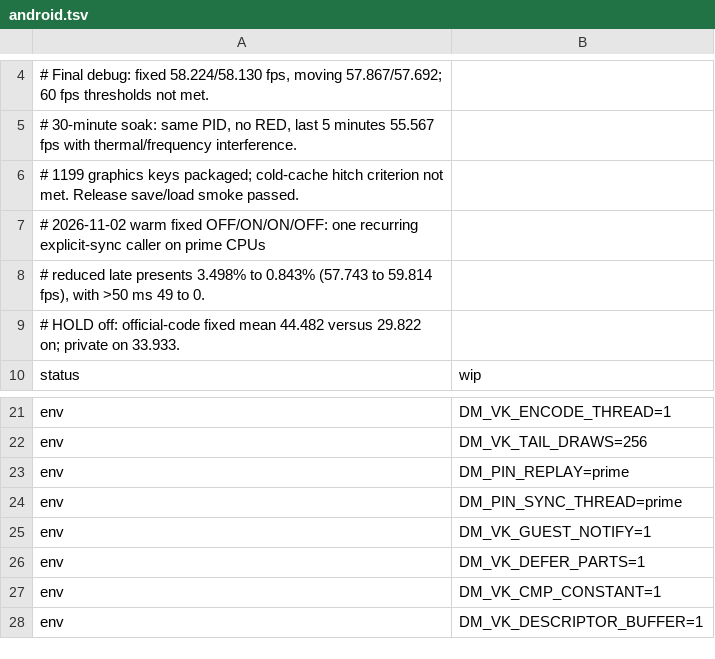
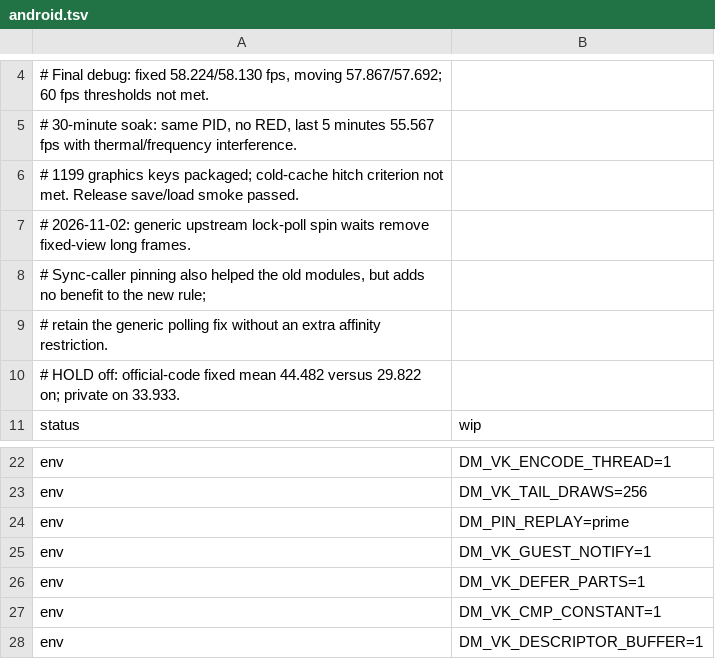
Before and after one commit to shenmintao/nxnative-android, a TSV file: nxnative/dm/games/01007EF00011E000/android.tsv, drawn as a sheet; only a part is shown, gaps mark what is left out.

Commit message:
perf(botw): retain generic lock polling without sync pinning

```diff
--- a/nxnative/dm/games/01007EF00011E000/android.tsv
+++ b/nxnative/dm/games/01007EF00011E000/android.tsv
@@ -6,4 +6,5 @@
 # 1199 graphics keys packaged; cold-cache hitch criterion not met. Release save/load smoke passed.
-# 2026-11-02 warm fixed OFF/ON/ON/OFF: one recurring explicit-sync caller on prime CPUs
-# reduced late presents 3.498% to 0.843% (57.743 to 59.814 fps), with >50 ms 49 to 0.
+# 2026-11-02: generic upstream lock-poll spin waits remove fixed-view long frames.
+# Sync-caller pinning also helped the old modules, but adds no benefit to the new rule;
+# retain the generic polling fix without an extra affinity restriction.
 # HOLD off: official-code fixed mean 44.482 versus 29.822 on; private on 33.933.
@@ -23,3 +24,2 @@ env	DM_VK_TAIL_DRAWS=256
 env	DM_PIN_REPLAY=prime
-env	DM_PIN_SYNC_THREAD=prime
 env	DM_VK_GUEST_NOTIFY=1
```
Also changed, not shown: 1 other file.
